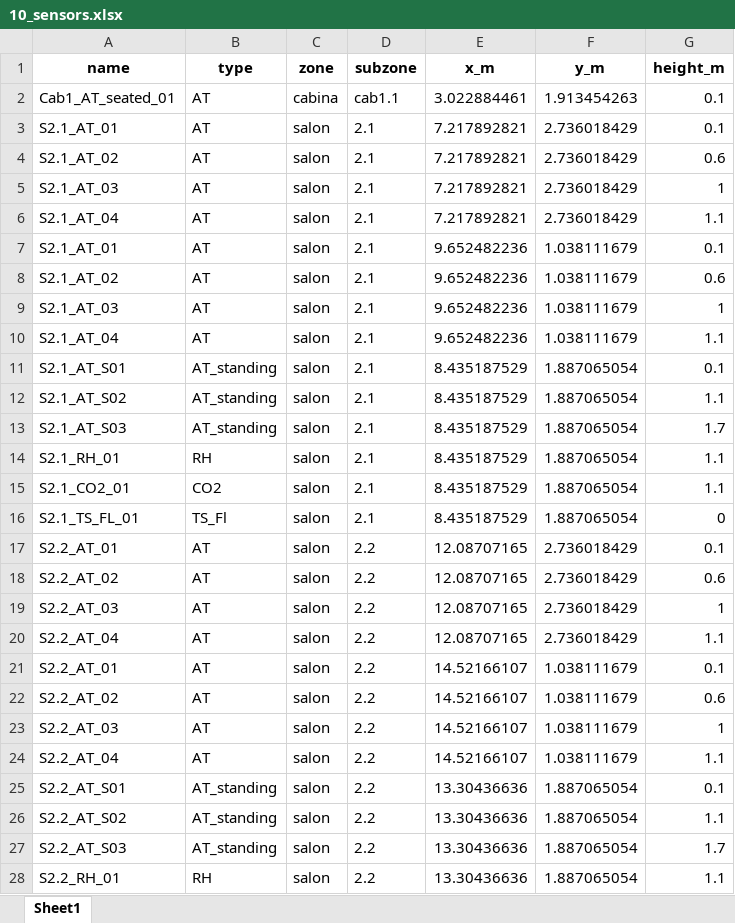
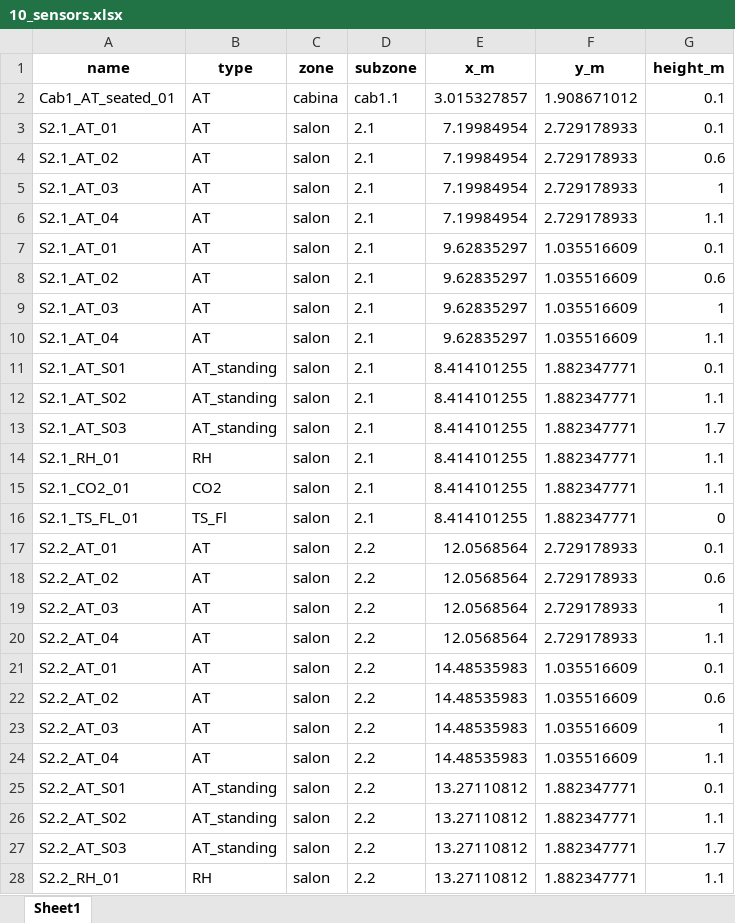
Before and after one commit to Pablo8x3/Proyecto-Final-VPA, an Excel workbook: planos/comprobar_manual/results_final/10_sensors.xlsx, sheet Sheet1, drawn as a sheet; only a part is shown; values as stored, in another font and other column widths than the file's, no borders; the diff covers the shown part only; the diff names each change by its address in the sheet, - before the commit and + after, or states it on an @@ line.

```diff
--- a/planos/comprobar_manual/results_final/10_sensors.xlsx (sheet Sheet1)
+++ b/planos/comprobar_manual/results_final/10_sensors.xlsx (sheet Sheet1)
-E2 (x_m): 3.022884461
+E2 (x_m): 3.015327857
-F2 (y_m): 1.913454263
+F2 (y_m): 1.908671012
-E3:E6 (x_m): 7.217892821
+E3:E6 (x_m): 7.19984954
-F3:F6 (y_m): 2.736018429
+F3:F6 (y_m): 2.729178933
-E7:E10 (x_m): 9.652482236
+E7:E10 (x_m): 9.62835297
-F7:F10 (y_m): 1.038111679
+F7:F10 (y_m): 1.035516609
-E11:E16 (x_m): 8.435187529
+E11:E16 (x_m): 8.414101255
-F11:F16 (y_m): 1.887065054
+F11:F16 (y_m): 1.882347771
-E17:E20 (x_m): 12.08707165
+E17:E20 (x_m): 12.0568564
-F17:F20 (y_m): 2.736018429
+F17:F20 (y_m): 2.729178933
-E21:E24 (x_m): 14.52166107
+E21:E24 (x_m): 14.48535983
-F21:F24 (y_m): 1.038111679
+F21:F24 (y_m): 1.035516609
-E25:E28 (x_m): 13.30436636
+E25:E28 (x_m): 13.27110812
-F25:F28 (y_m): 1.887065054
+F25:F28 (y_m): 1.882347771
```
Also changed, not shown: 44 edited cells elsewhere in this sheet, planos/comprobar_manual/results_final/13_sensors.xlsx, planos/comprobar_manual/results_final/25_sensors.xlsx, 11 other files.
